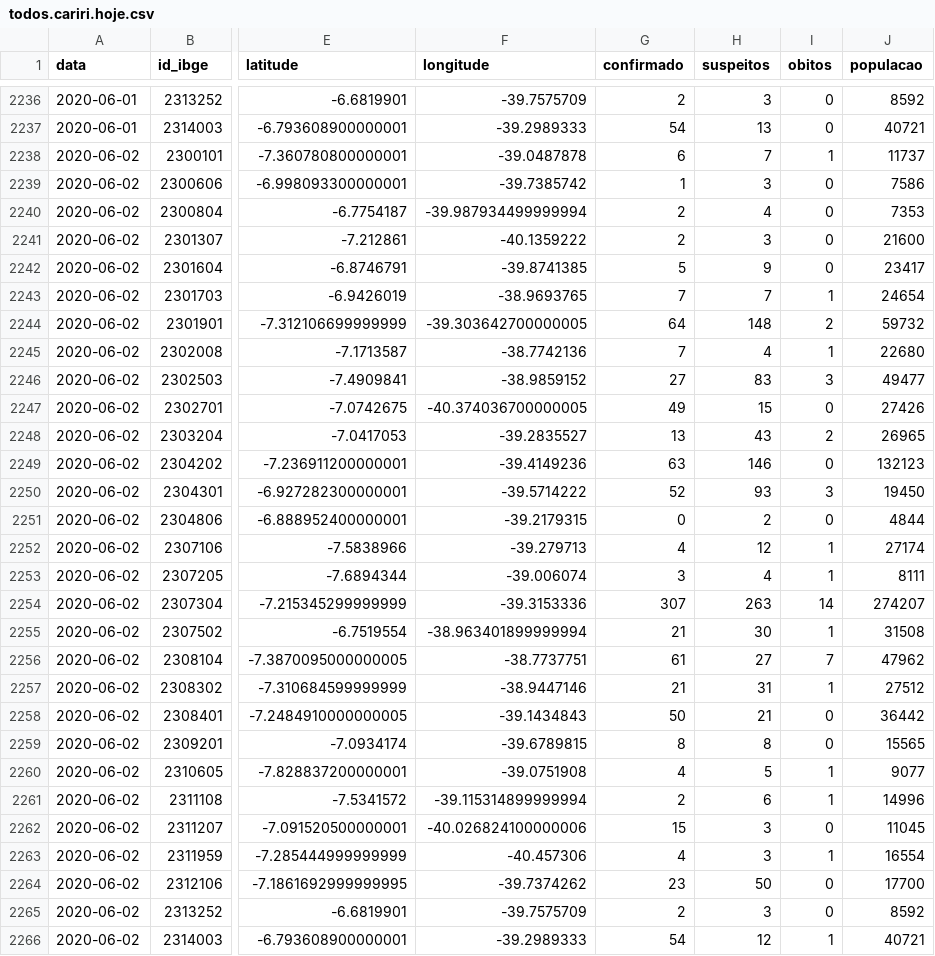
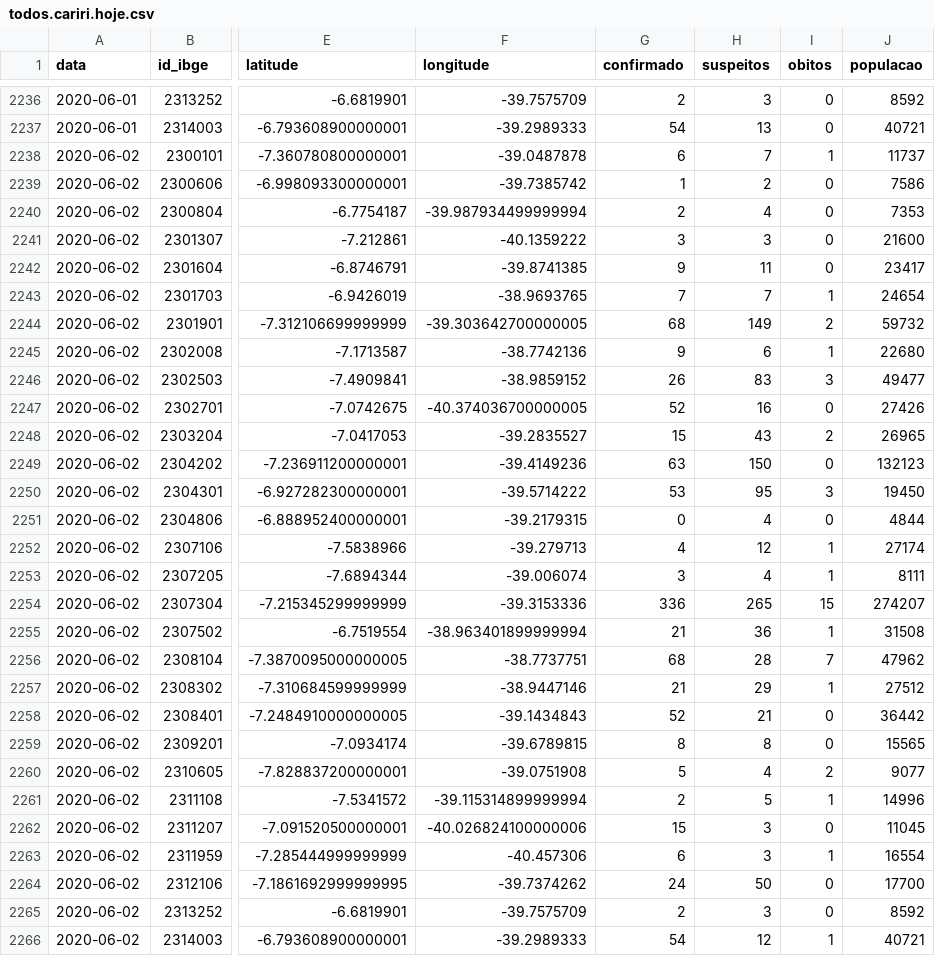
Before and after one commit to rafaelperazzo/covid19, a CSV file: todos.cariri.hoje.csv, drawn as a sheet; only a part is shown, gaps mark what is left out; the diff names each change by its address in the sheet, - before the commit and + after, or states it on an @@ line.

```diff
--- a/todos.cariri.hoje.csv
+++ b/todos.cariri.hoje.csv
-H2239 (suspeitos): 3
+H2239 (suspeitos): 2
-G2241 (confirmado): 2
+G2241 (confirmado): 3
-G2242 (confirmado): 5
+G2242 (confirmado): 9
-H2242 (suspeitos): 9
+H2242 (suspeitos): 11
-G2244 (confirmado): 64
+G2244 (confirmado): 68
-H2244 (suspeitos): 148
+H2244 (suspeitos): 149
-G2245 (confirmado): 7
+G2245 (confirmado): 9
-H2245 (suspeitos): 4
+H2245 (suspeitos): 6
-G2246 (confirmado): 27
+G2246 (confirmado): 26
-G2247 (confirmado): 49
+G2247 (confirmado): 52
-H2247 (suspeitos): 15
+H2247 (suspeitos): 16
-G2248 (confirmado): 13
+G2248 (confirmado): 15
-H2249 (suspeitos): 146
+H2249 (suspeitos): 150
-G2250 (confirmado): 52
+G2250 (confirmado): 53
-H2250 (suspeitos): 93
+H2250 (suspeitos): 95
-H2251 (suspeitos): 2
+H2251 (suspeitos): 4
-G2254 (confirmado): 307
+G2254 (confirmado): 336
-H2254 (suspeitos): 263
+H2254 (suspeitos): 265
-I2254 (obitos): 14
+I2254 (obitos): 15
-H2255 (suspeitos): 30
+H2255 (suspeitos): 36
-G2256 (confirmado): 61
+G2256 (confirmado): 68
-H2256 (suspeitos): 27
+H2256 (suspeitos): 28
-H2257 (suspeitos): 31
+H2257 (suspeitos): 29
-G2258 (confirmado): 50
+G2258 (confirmado): 52
-G2260 (confirmado): 4
+G2260 (confirmado): 5
-H2260 (suspeitos): 5
+H2260 (suspeitos): 4
-I2260 (obitos): 1
+I2260 (obitos): 2
-H2261 (suspeitos): 6
+H2261 (suspeitos): 5
-G2263 (confirmado): 4
+G2263 (confirmado): 6
-G2264 (confirmado): 23
+G2264 (confirmado): 24
```
Also changed, not shown: 5 other files.
